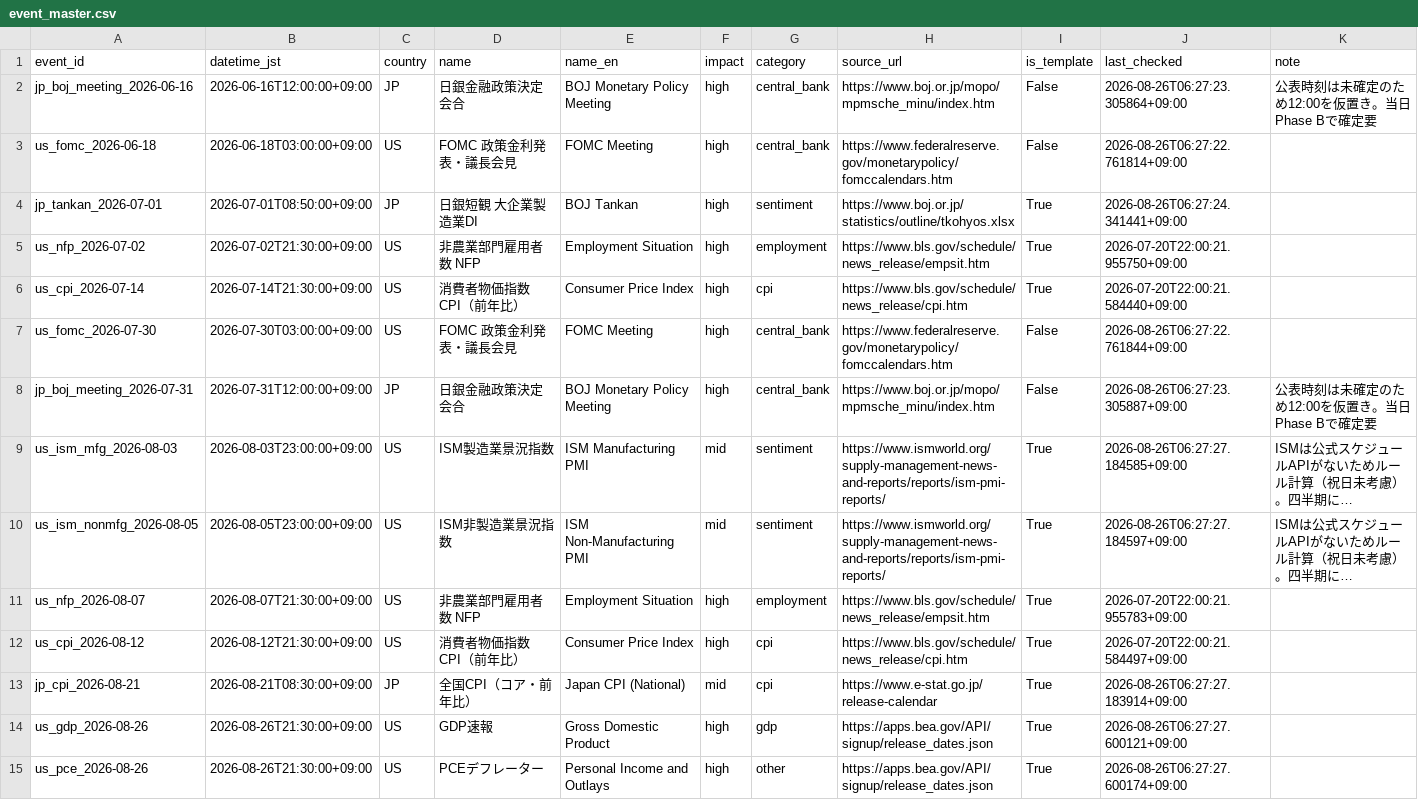
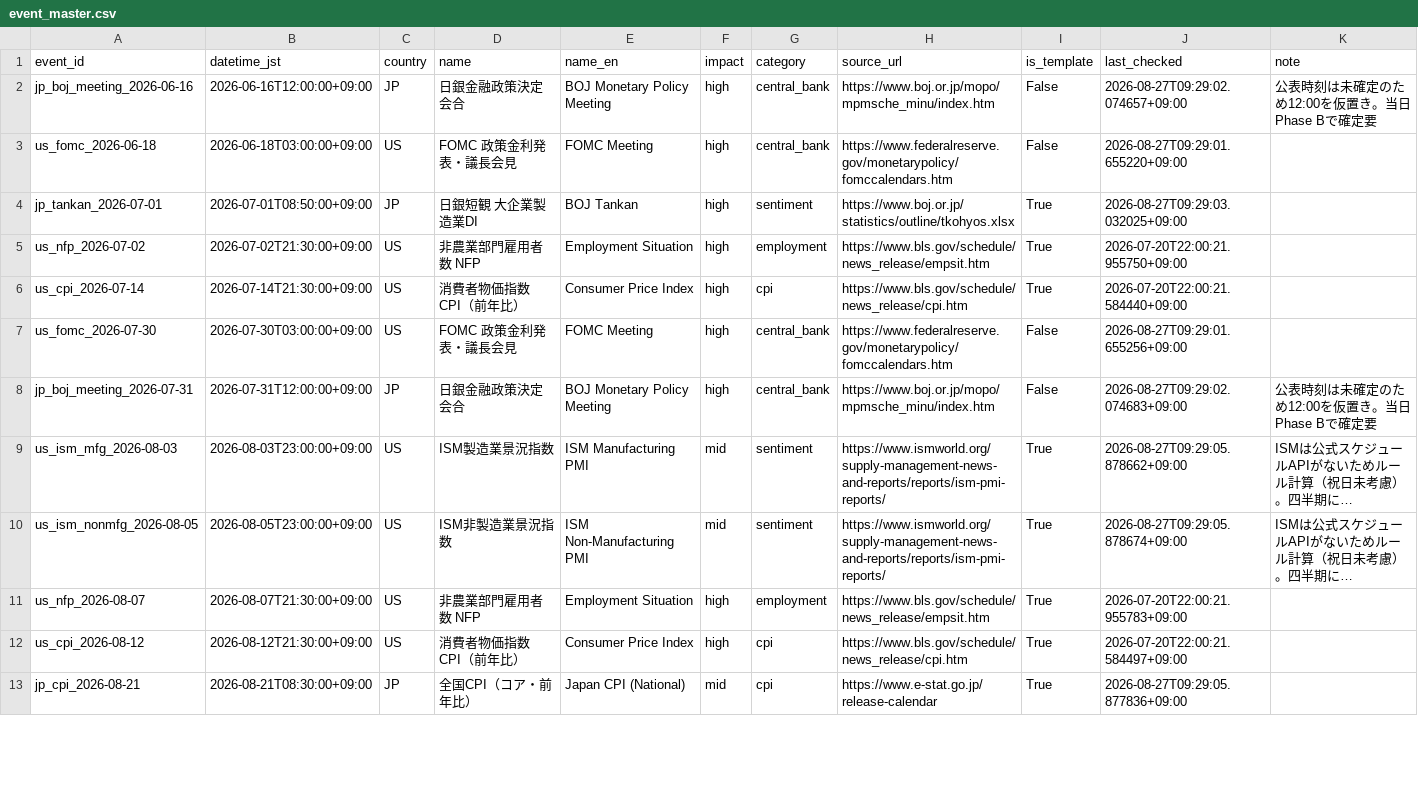
Before and after one commit to bizyusukef-ship-it/market-radar, a CSV file: event_master.csv, drawn as a sheet; only a part is shown; long unchanged cells end in …; the diff covers the shown part only; the diff names each change by its address in the sheet, - before the commit and + after, or states it on an @@ line.

```diff
--- a/event_master.csv
+++ b/event_master.csv
-J2 (last_checked): 2026-08-26T06:27:23.305864+09:00
+J2 (last_checked): 2026-08-27T09:29:02.074657+09:00
-J3 (last_checked): 2026-08-26T06:27:22.761814+09:00
+J3 (last_checked): 2026-08-27T09:29:01.655220+09:00
-J4 (last_checked): 2026-08-26T06:27:24.341441+09:00
+J4 (last_checked): 2026-08-27T09:29:03.032025+09:00
-J7 (last_checked): 2026-08-26T06:27:22.761844+09:00
+J7 (last_checked): 2026-08-27T09:29:01.655256+09:00
-J8 (last_checked): 2026-08-26T06:27:23.305887+09:00
+J8 (last_checked): 2026-08-27T09:29:02.074683+09:00
-J9 (last_checked): 2026-08-26T06:27:27.184585+09:00
+J9 (last_checked): 2026-08-27T09:29:05.878662+09:00
-J10 (last_checked): 2026-08-26T06:27:27.184597+09:00
+J10 (last_checked): 2026-08-27T09:29:05.878674+09:00
-J13 (last_checked): 2026-08-26T06:27:27.183914+09:00
+J13 (last_checked): 2026-08-27T09:29:05.877836+09:00
-row 14: us_gdp_2026-08-26 | 2026-08-26T21:30:00+09:00 | US | GDP速報 | Gross Domestic Product | high | gdp | https://apps.bea.gov/API/signup/release_dates.json | True | 2026-08-26T06:27:27.600121+09:00
-row 15: us_pce_2026-08-26 | 2026-08-26T21:30:00+09:00 | US | PCEデフレーター | Personal Income and Outlays | high | other | https://apps.bea.gov/API/signup/release_dates.json | True | 2026-08-26T06:27:27.600174+09:00
```
Also changed, not shown: 48 edited cells elsewhere in this file, 2 other files.
